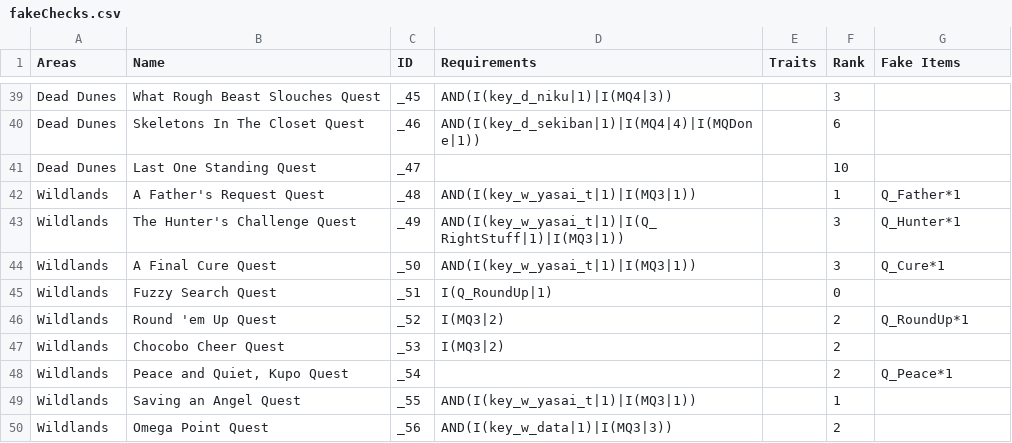
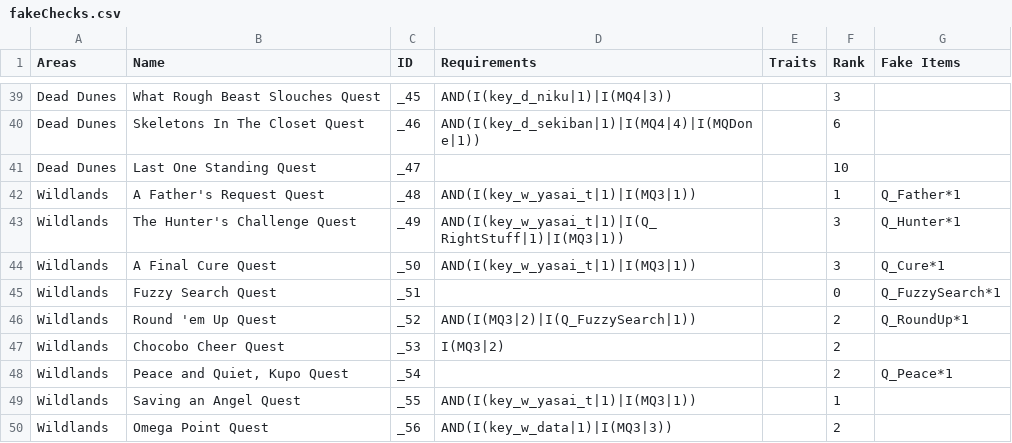
Before and after one commit to Bartz24/FFModdingWPF, a CSV file: LRRando/bin/data/fakeChecks.csv, drawn as a sheet; only a part is shown, gaps mark what is left out.

Commit message:
LR Fix AP loading saves and fuzzy search/round em up requirements

```diff
--- a/LRRando/bin/data/fakeChecks.csv
+++ b/LRRando/bin/data/fakeChecks.csv
@@ -44,4 +44,4 @@ Wildlands,The Hunter's Challenge Quest,_49,AND(I(key_w_yasai_t|1)|I(Q_RightStuff
 Wildlands,A Final Cure Quest,_50,AND(I(key_w_yasai_t|1)|I(MQ3|1)),,3,Q_Cure*1
-Wildlands,Fuzzy Search Quest,_51,I(Q_RoundUp|1),,0,
-Wildlands,Round 'em Up Quest,_52,I(MQ3|2),,2,Q_RoundUp*1
+Wildlands,Fuzzy Search Quest,_51,,,0,Q_FuzzySearch*1
+Wildlands,Round 'em Up Quest,_52,AND(I(MQ3|2)|I(Q_FuzzySearch|1)),,2,Q_RoundUp*1
 Wildlands,Chocobo Cheer Quest,_53,I(MQ3|2),,2,
```
Also changed, not shown: LRRando/bin/data/treasures.csv, 2 other files.
